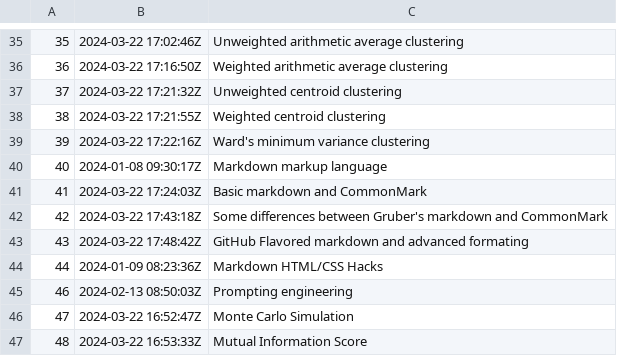
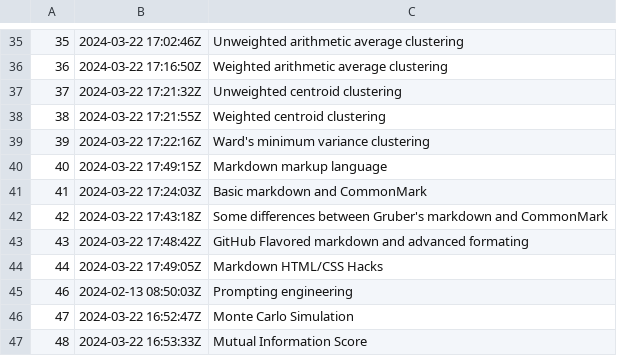
Before and after one commit to alxn0/zet, a TSV file: docs/dex/nodes.tsv, drawn as a sheet; only a part is shown, gaps mark what is left out.

```diff
--- a/docs/dex/nodes.tsv
+++ b/docs/dex/nodes.tsv
@@ -39,3 +39,3 @@
 39	2024-03-22 17:22:16Z	Ward's minimum variance clustering
-40	2024-01-08 09:30:17Z	Markdown markup language
+40	2024-03-22 17:49:15Z	Markdown markup language
 41	2024-03-22 17:24:03Z	Basic markdown and CommonMark
@@ -43,3 +43,3 @@
 43	2024-03-22 17:48:42Z	GitHub Flavored markdown and advanced formating
-44	2024-01-09 08:23:36Z	Markdown HTML/CSS Hacks
+44	2024-03-22 17:49:05Z	Markdown HTML/CSS Hacks
 46	2024-02-13 08:50:03Z	Prompting engineering
```
Also changed, not shown: 4 other files.
